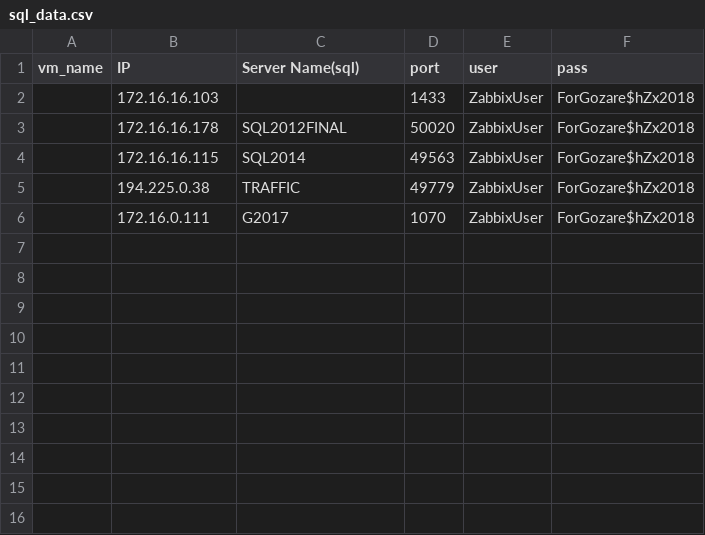
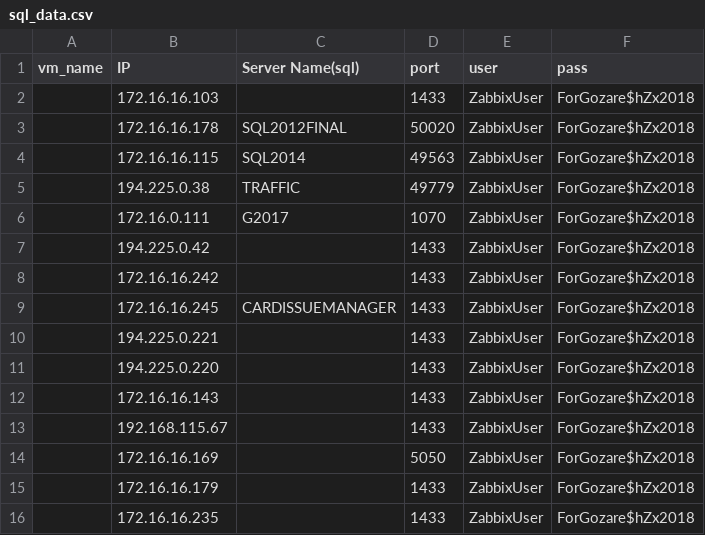
Before and after one commit to DevMahsa/payesh, a CSV file: sql_data.csv, drawn as a sheet.

Commit message:
"change in some items"

```diff
--- a/sql_data.csv
+++ b/sql_data.csv
@@ -6 +6,11 @@ vm_name,IP,Server Name(sql),port,user,pass
 ,172.16.0.111,G2017,1070,ZabbixUser,ForGozare$hZx2018
+,194.225.0.42,,1433,ZabbixUser,ForGozare$hZx2018
+,172.16.16.242,,1433,ZabbixUser,ForGozare$hZx2018
+,172.16.16.245,CARDISSUEMANAGER,1433,ZabbixUser,ForGozare$hZx2018
+,194.225.0.221,,1433,ZabbixUser,ForGozare$hZx2018
+,194.225.0.220,,1433,ZabbixUser,ForGozare$hZx2018
+,172.16.16.143,,1433,ZabbixUser,ForGozare$hZx2018
+,192.168.115.67,,1433,ZabbixUser,ForGozare$hZx2018
+,172.16.16.169,,5050,ZabbixUser,ForGozare$hZx2018
+,172.16.16.179,,1433,ZabbixUser,ForGozare$hZx2018
+,172.16.16.235,,1433,ZabbixUser,ForGozare$hZx2018
```
